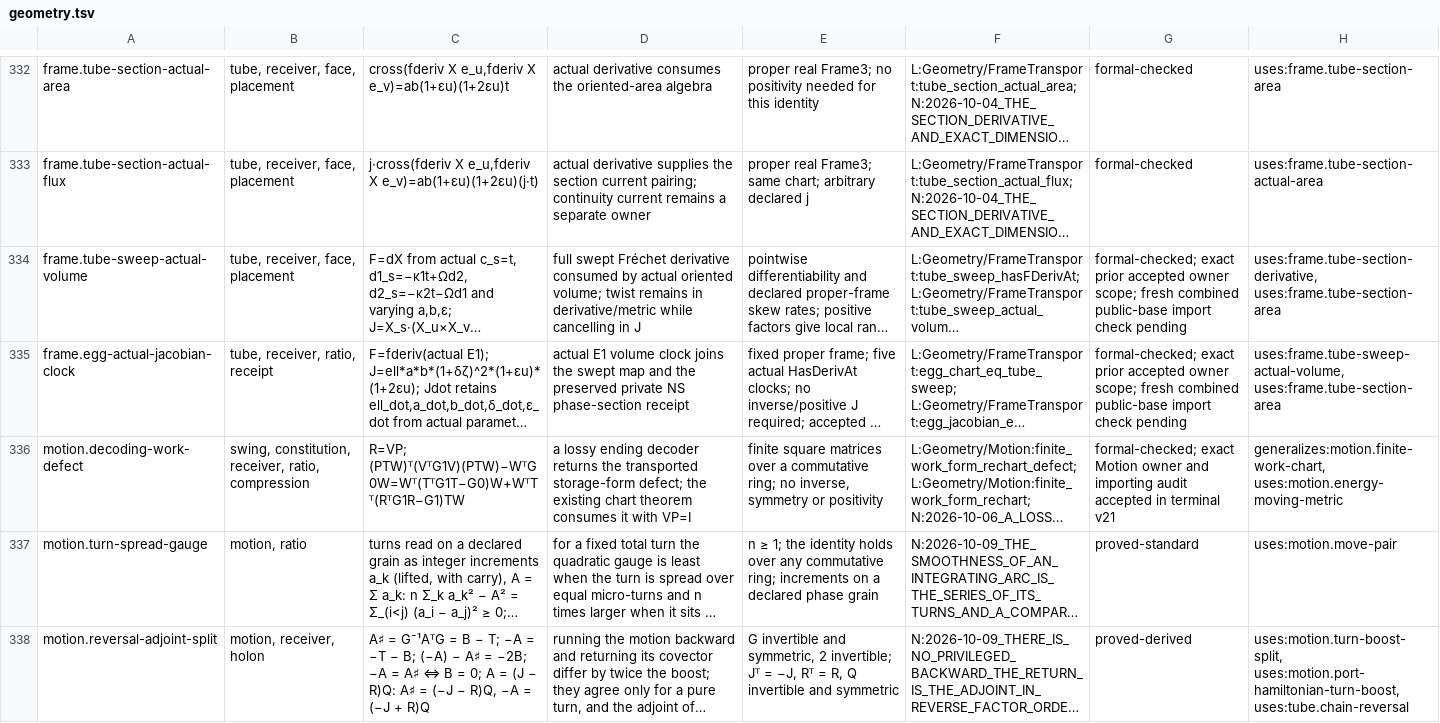
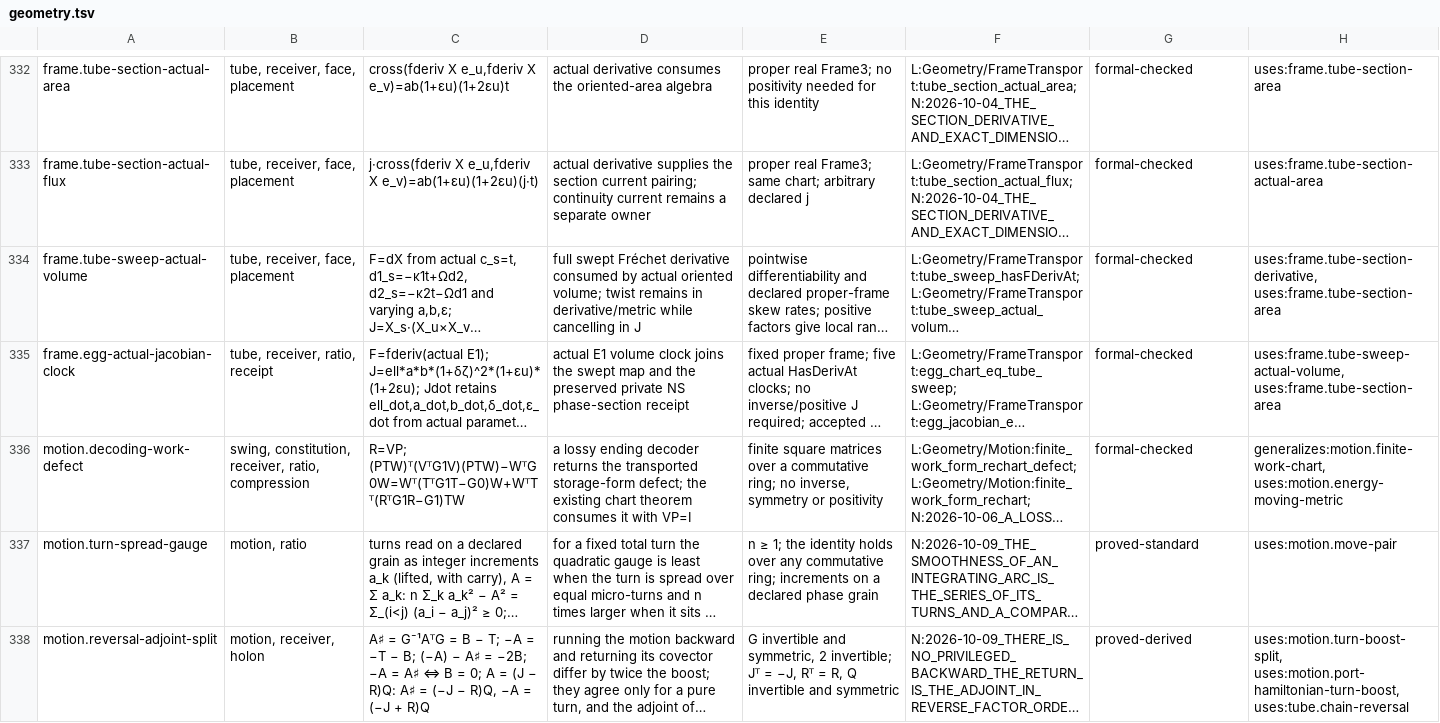
Before and after one commit to brandonrdug/holonics, a TSV file: docs/atlas/geometry.tsv, drawn as a sheet; only a part is shown, gaps mark what is left out; long unchanged cells end in …; the diff names each change by its address in the sheet, - before the commit and + after, or states it on an @@ line.

```diff
--- a/docs/atlas/geometry.tsv
+++ b/docs/atlas/geometry.tsv
-G334:G335: formal-checked; exact prior accepted owner scope; fresh combined public-base import check pending
+G334:G335: formal-checked
-G336: formal-checked; exact Motion owner and importing audit accepted in terminal v21
+G336: formal-checked
```
Also changed, not shown: docs/atlas/information.tsv, docs/atlas/physics.tsv, 4 other files.
